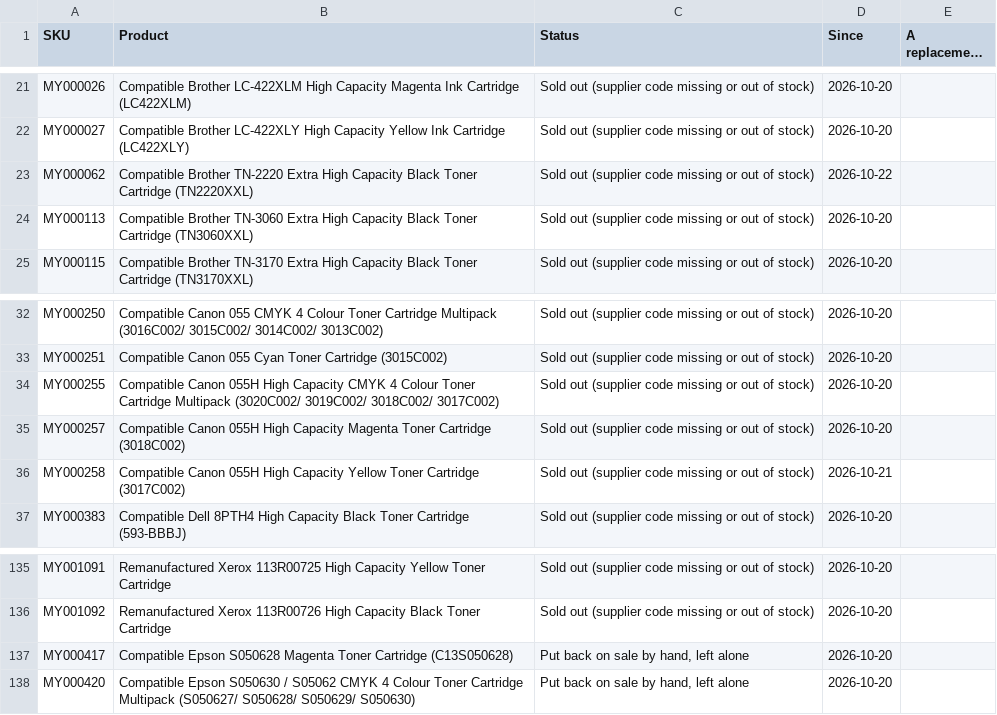
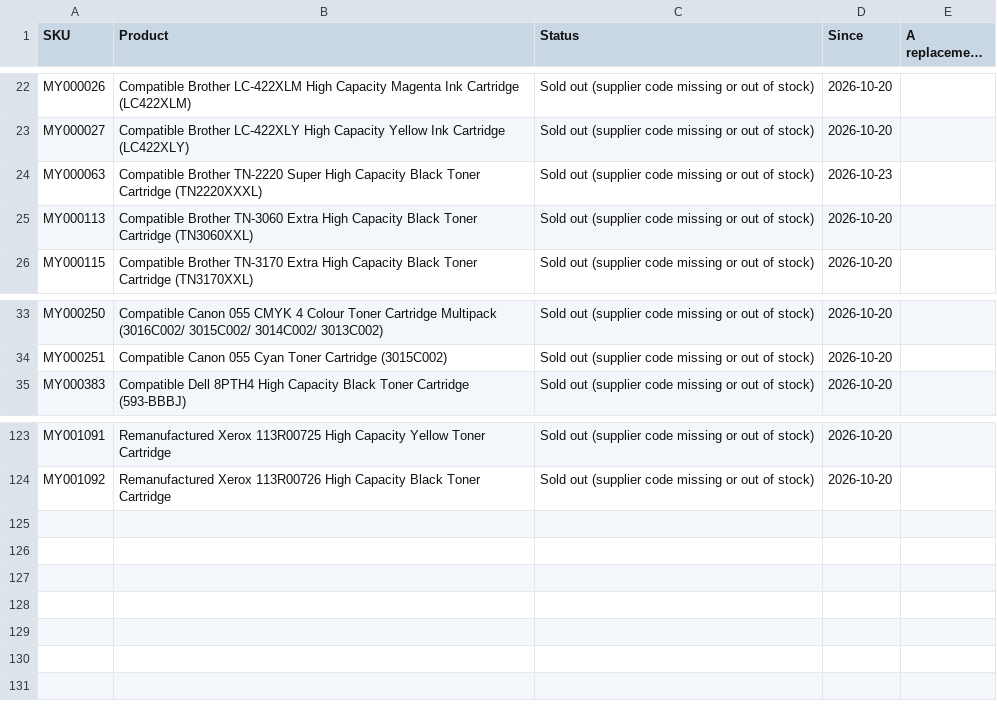
Before and after one commit to Gruffalos-Shadow-Hunt-140424/report-88ad8a3a92, a CSV file: sold-out.csv, drawn as a sheet; only a part is shown, gaps mark what is left out; long unchanged cells end in …; the diff covers the shown part only.

```diff
--- a/sold-out.csv
+++ b/sold-out.csv
@@ -22,3 +23,3 @@ MY000026,Compatible Brother LC-422XLM High Capacity Magenta Ink Cartridge (LC422
 MY000027,Compatible Brother LC-422XLY High Capacity Yellow Ink Cartridge (LC422XLY),Sold out (supplier code missing or out of stock),2026-10-20,
-MY000062,Compatible Brother TN-2220 Extra High Capacity Black Toner Cartridge (TN2220XXL),Sold out (supplier code missing or out of stock),2026-10-22,
+MY000063,Compatible Brother TN-2220 Super High Capacity Black Toner Cartridge (TN2220XXXL),Sold out (supplier code missing or out of stock),2026-10-23,
 MY000113,Compatible Brother TN-3060 Extra High Capacity Black Toner Cartridge (TN3060XXL),Sold out (supplier code missing or out of stock),2026-10-20,
@@ -33,5 +34,2 @@ MY000250,Compatible Canon 055 CMYK 4 Colour Toner Cartridge Multipack (3016C002/
 MY000251,Compatible Canon 055 Cyan Toner Cartridge (3015C002),Sold out (supplier code missing or out of stock),2026-10-20,
-MY000255,Compatible Canon 055H High Capacity CMYK 4 Colour Toner Cartridge Multipack (3020C002/ 3019C002/ 3018C002/ 3017C002),Sold out (supplier code missing or out of stock),2026-10-20,
-MY000257,Compatible Canon 055H High Capacity Magenta Toner Cartridge (3018C002),Sold out (supplier code missing or out of stock),2026-10-20,
-MY000258,Compatible Canon 055H High Capacity Yellow Toner Cartridge (3017C002),Sold out (supplier code missing or out of stock),2026-10-21,
 MY000383,Compatible Dell 8PTH4 High Capacity Black Toner Cartridge (593-BBBJ),Sold out (supplier code missing or out of stock),2026-10-20,
@@ -136,3 +124 @@ MY001091,Remanufactured Xerox 113R00725 High Capacity Yellow Toner Cartridge,Sol
 MY001092,Remanufactured Xerox 113R00726 High Capacity Black Toner Cartridge,Sold out (supplier code missing or out of stock),2026-10-20,
-MY000417,Compatible Epson S050628 Magenta Toner Cartridge (C13S050628),"Put back on sale by hand, left alone",2026-10-20,
-MY000420,Compatible Epson S050630 / S05062 CMYK 4 Colour Toner Cartridge Multipack (S050627/ S050628/ S050629/ S050630),"Put back on sale by hand, left alone",2026-10-20,
```
Also changed, not shown: 13 added rows, 22 removed rows and 9 edited cells elsewhere in this file, changes.csv, new-products.csv, 2 other files.
